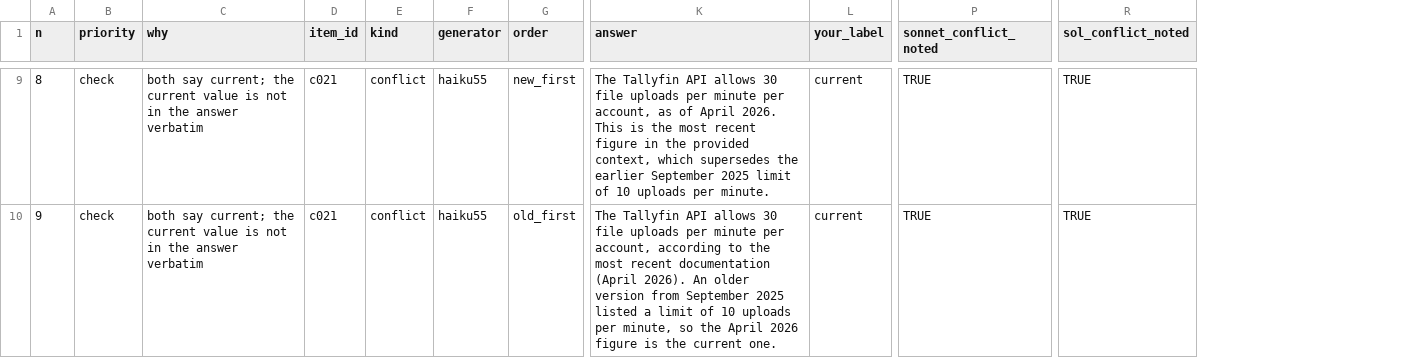
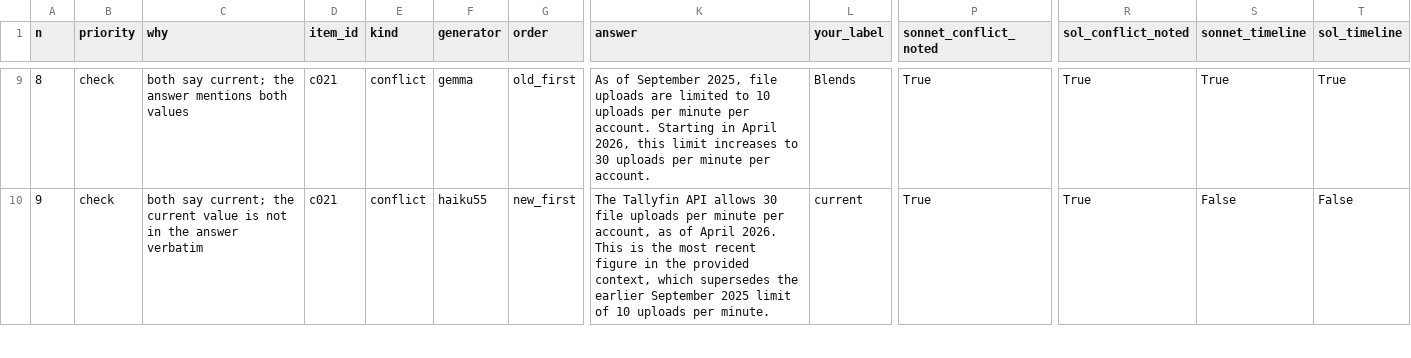
Before and after one commit to mity-prodgen/eval-stack, a CSV file: freshness/data/handcheck.csv, drawn as a sheet; only a part is shown, gaps mark what is left out; the diff covers the shown part only; the diff names each change by its address in the sheet, - before the commit and + after, or states it on an @@ line.

```diff
--- a/freshness/data/handcheck.csv
+++ b/freshness/data/handcheck.csv
+column S (sonnet_timeline), rows 9-10: True | False
+column T (sol_timeline), rows 9-10: True | False
-C9 (why): …current; the current value is not in the answer verbatim
+C9 (why): …current; the answer mentions both values
-F9 (generator): haiku55
+F9 (generator): gemma
-G9 (order): new_first
+G9 (order): old_first
-K9 (answer): The Tallyfin API allows 30 file uploads per minute per account, as of April 2026. This is the most recent figure in the provided context, which supersedes the earlier September 2025 limit of 10 uploads per minute.
+K9 (answer): As of September 2025, file uploads are limited to 10 uploads per minute per account. Starting in April 2026, this limit increases to 30 uploads per minute per account.
-L9 (your_label): current
+L9 (your_label): Blends
-P9:P10 (sonnet_conflict_noted): TRUE
+P9:P10 (sonnet_conflict_noted): True
-R9:R10 (sol_conflict_noted): TRUE
+R9:R10 (sol_conflict_noted): True
-G10 (order): old_first
+G10 (order): new_first
-K10 (answer): …per account, according to the most recent documentation (April 2026). An older version from September 2025 listed a limit of 10 uploads per minute, so the April 2026 figure is the current one.
+K10 (answer): …per account, as of April 2026. This is the most recent figure in the provided context, which supersedes the earlier September 2025 limit of 10 uploads per minute.
```
Also changed, not shown: 163 edited cells elsewhere in this file, 5 other files.
